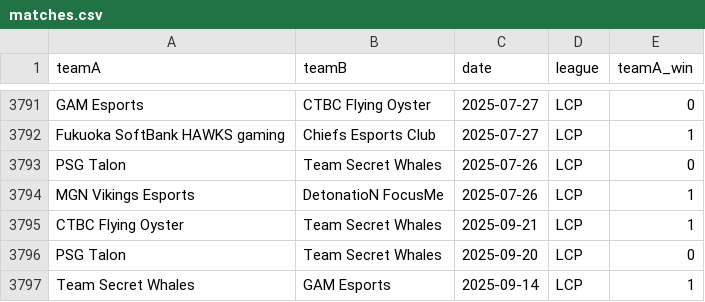
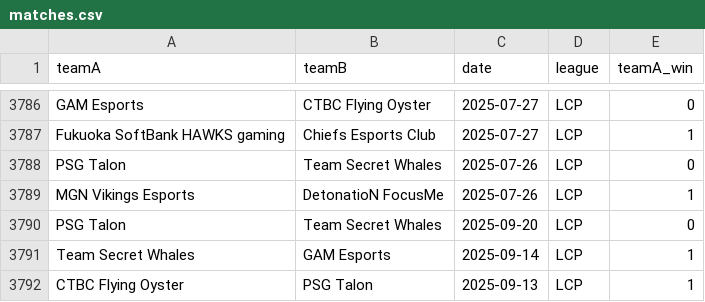
Before and after one commit to pavlila/lol-intra-league-predictor, a CSV file: data/cleaned/matches.csv, drawn as a sheet; only a part is shown, gaps mark what is left out; the shorter side is filled out with more unchanged rows; the diff covers the shown part only; the diff names each change by its address in the sheet, - before the commit and + after, or states it on an @@ line.

```diff
--- a/data/cleaned/matches.csv
+++ b/data/cleaned/matches.csv
-row 3795: CTBC Flying Oyster | Team Secret Whales | 2025-09-21 | LCP | 1
```
Also changed, not shown: 5 removed rows elsewhere in this file, data/featured/val.csv, scrap/golgg/data/LCK 2025 Season Playoffs_matches.csv, 16 other files.
